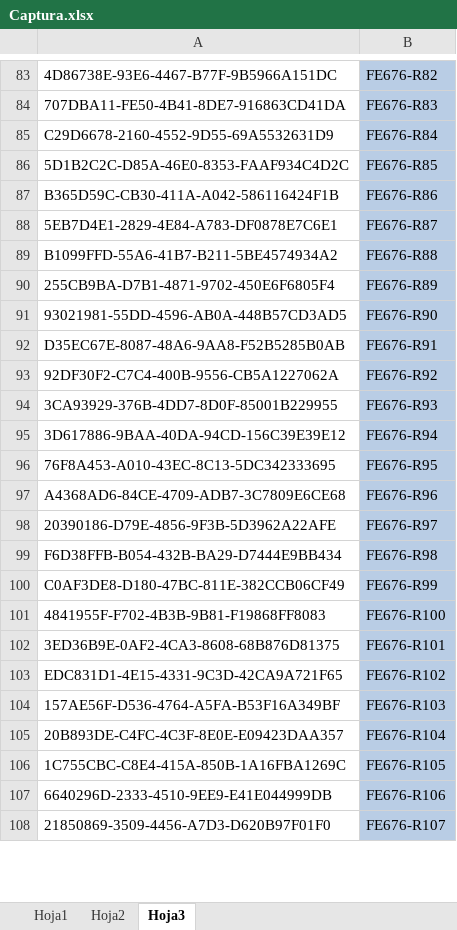
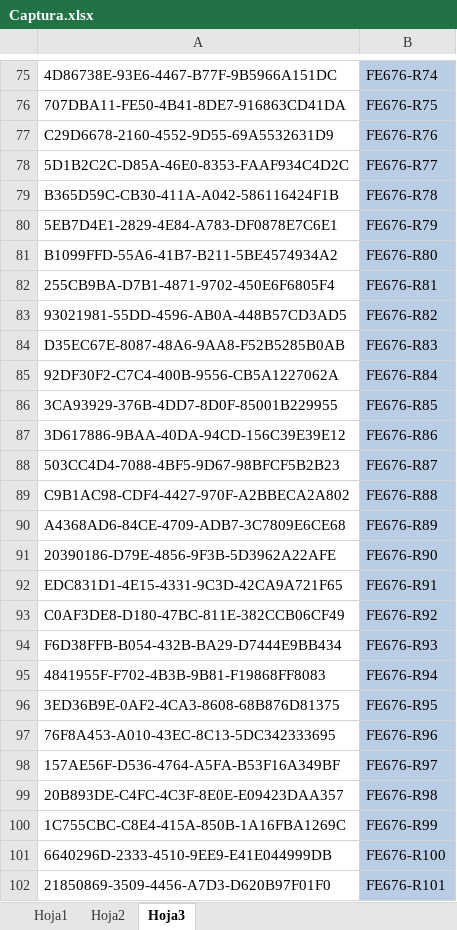
Before and after one commit to danigomez0424/SanitasIQDOC, an Excel workbook: Captura.xlsx, sheet Hoja3, drawn as a sheet; only a part is shown, gaps mark what is left out; values as stored, in another font and other column widths than the file's, no borders; removed rows and columns are numbered as before the commit, all else as after; the diff covers the shown part only; the diff names each change by its address in the sheet, - before the commit and + after, or states it on an @@ line.

```diff
--- a/Captura.xlsx (sheet Hoja3)
+++ b/Captura.xlsx (sheet Hoja3)
-B75: FE676-R82
+B75: FE676-R74
-B76: FE676-R83
+B76: FE676-R75
-B77: FE676-R84
+B77: FE676-R76
-B78: FE676-R85
+B78: FE676-R77
-B79: FE676-R86
+B79: FE676-R78
-B80: FE676-R87
+B80: FE676-R79
-B81: FE676-R88
+B81: FE676-R80
-B82: FE676-R89
+B82: FE676-R81
-B83: FE676-R90
+B83: FE676-R82
-B84: FE676-R91
+B84: FE676-R83
-B85: FE676-R92
+B85: FE676-R84
-B86: FE676-R93
+B86: FE676-R85
-B87: FE676-R94
+B87: FE676-R86
-row 96: 76F8A453-A010-43EC-8C13-5DC342333695 | FE676-R95
+row 88: 503CC4D4-7088-4BF5-9D67-98BFCF5B2B23 | FE676-R87
+row 89: C9B1AC98-CDF4-4427-970F-A2BBECA2A802 | FE676-R88
-B90: FE676-R96
+B90: FE676-R89
-B91: FE676-R97
+B91: FE676-R90
-row 99: F6D38FFB-B054-432B-BA29-D7444E9BB434 | FE676-R98
+row 92: EDC831D1-4E15-4331-9C3D-42CA9A721F65 | FE676-R91
-B93: FE676-R99
+B93: FE676-R92
+row 94: F6D38FFB-B054-432B-BA29-D7444E9BB434 | FE676-R93
-B95: FE676-R100
+B95: FE676-R94
-B96: FE676-R101
+B96: FE676-R95
-row 103: EDC831D1-4E15-4331-9C3D-42CA9A721F65 | FE676-R102
+row 97: 76F8A453-A010-43EC-8C13-5DC342333695 | FE676-R96
-B98: FE676-R103
+B98: FE676-R97
-B99: FE676-R104
+B99: FE676-R98
-B100: FE676-R105
+B100: FE676-R99
-B101: FE676-R106
+B101: FE676-R100
-B102: FE676-R107
+B102: FE676-R101
```
Also changed, not shown: 254 added rows, 263 removed rows and 716 edited cells elsewhere in this sheet.
